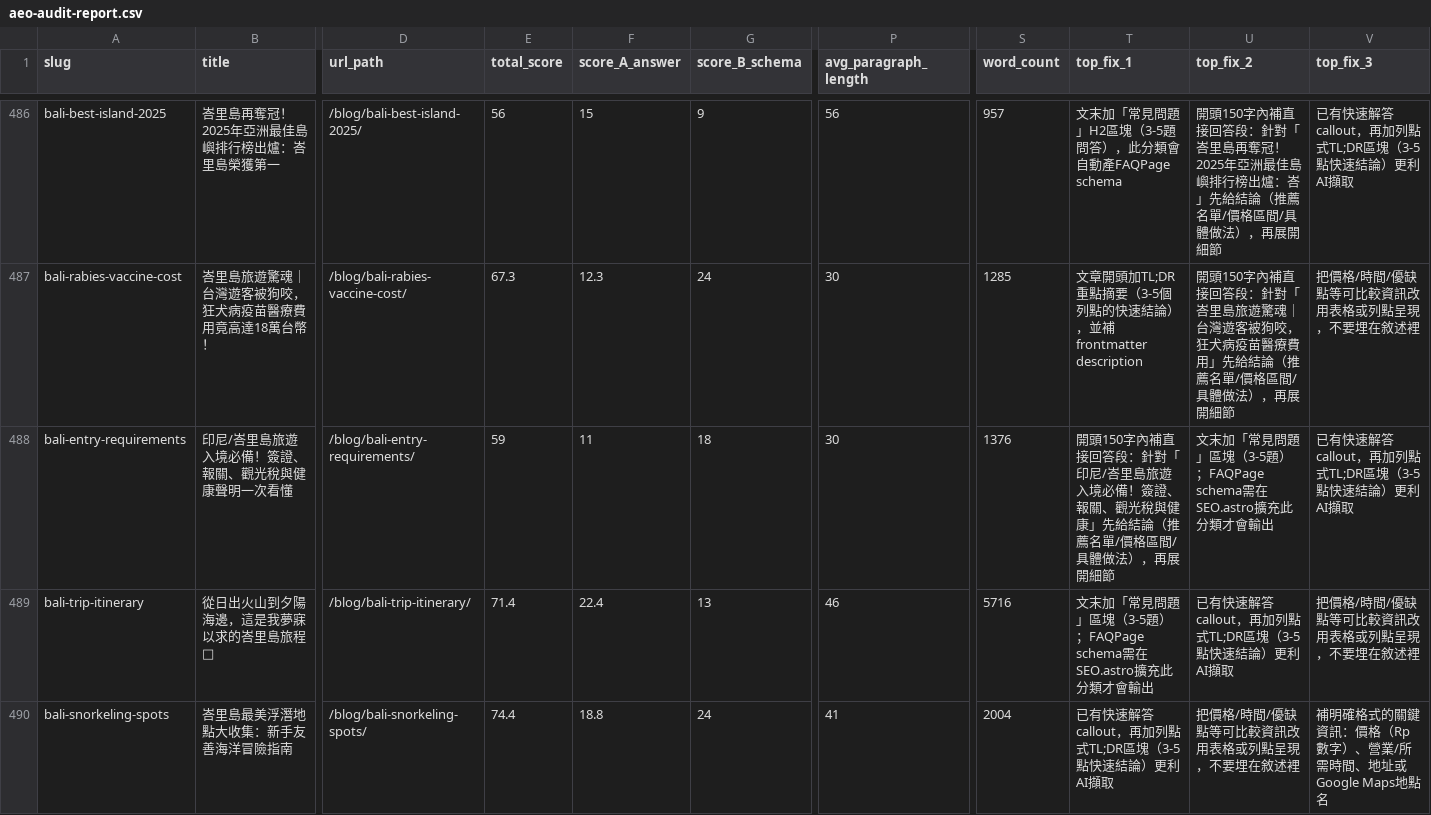
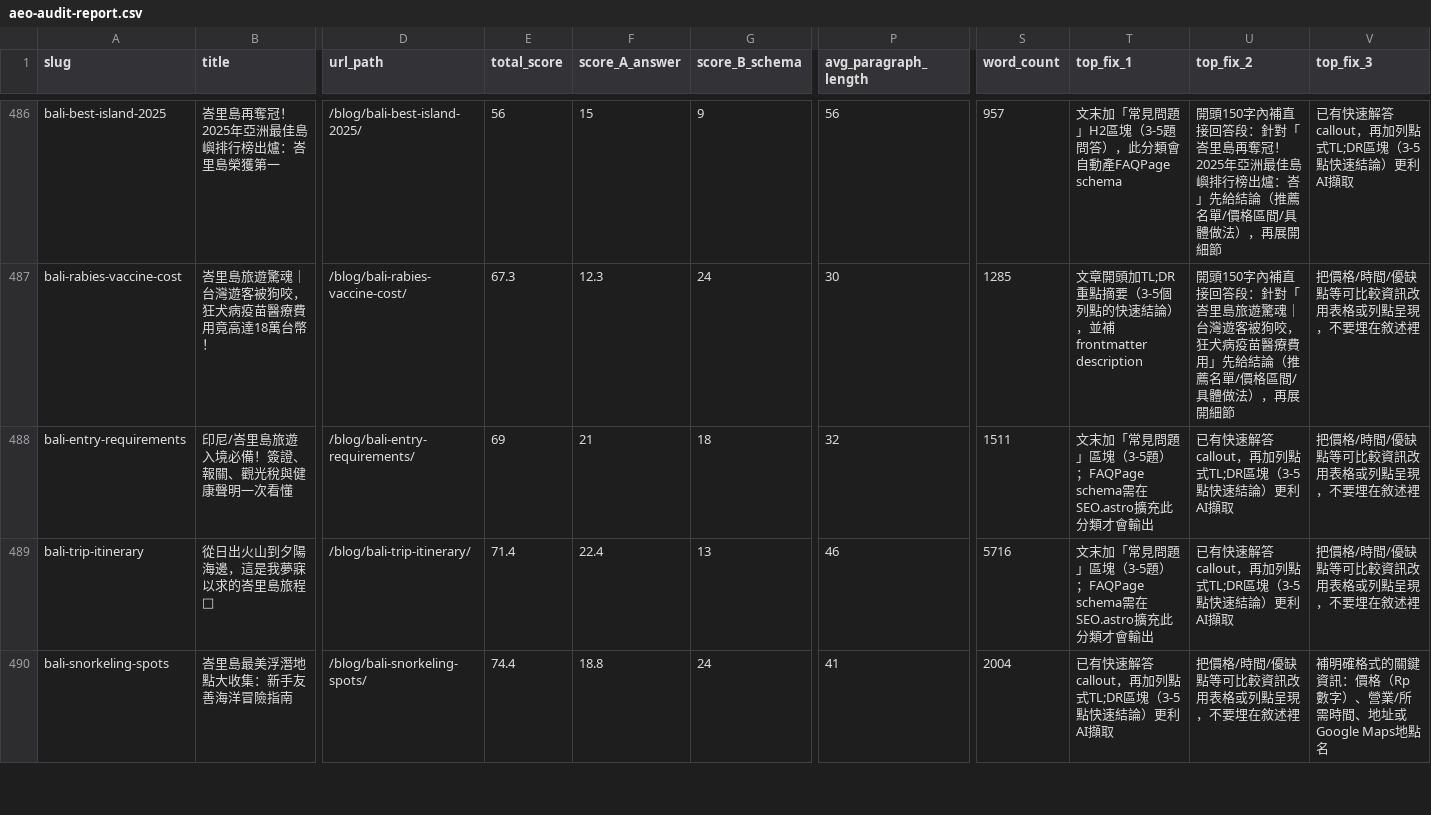
Before and after one commit to otbanha/baligo, a CSV file: aeo-audit-report.csv, drawn as a sheet; only a part is shown, gaps mark what is left out; the diff covers the shown part only; the diff names each change by its address in the sheet, - before the commit and + after, or states it on an @@ line.

```diff
--- a/aeo-audit-report.csv
+++ b/aeo-audit-report.csv
-E488 (total_score): 59
+E488 (total_score): 69
-F488 (score_A_answer): 11
+F488 (score_A_answer): 21
-P488 (avg_paragraph_length): 30
+P488 (avg_paragraph_length): 32
-S488 (word_count): 1376
+S488 (word_count): 1511
-T488 (top_fix_1): 開頭150字內補直接回答段：針對「印尼/峇里島旅遊入境必備！簽證、報關、觀光稅與健康」先給結論（推薦名單/價格區間/具體做法），再展開細節
+T488 (top_fix_1): 文末加「常見問題」區塊（3-5題）；FAQPage schema需在SEO.astro擴充此分類才會輸出
-U488 (top_fix_2): 文末加「常見問題」區塊（3-5題）；FAQPage schema需在SEO.astro擴充此分類才會輸出
+U488 (top_fix_2): 已有快速解答callout，再加列點式TL;DR區塊（3-5點快速結論）更利AI擷取
-V488 (top_fix_3): 已有快速解答callout，再加列點式TL;DR區塊（3-5點快速結論）更利AI擷取
+V488 (top_fix_3): 把價格/時間/優缺點等可比較資訊改用表格或列點呈現，不要埋在敘述裡
```
Also changed, not shown: 115 edited cells elsewhere in this file, 22 other files.
